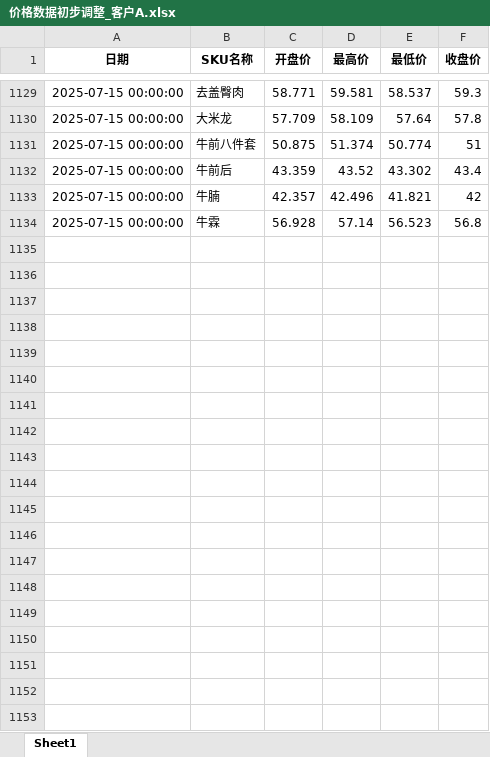
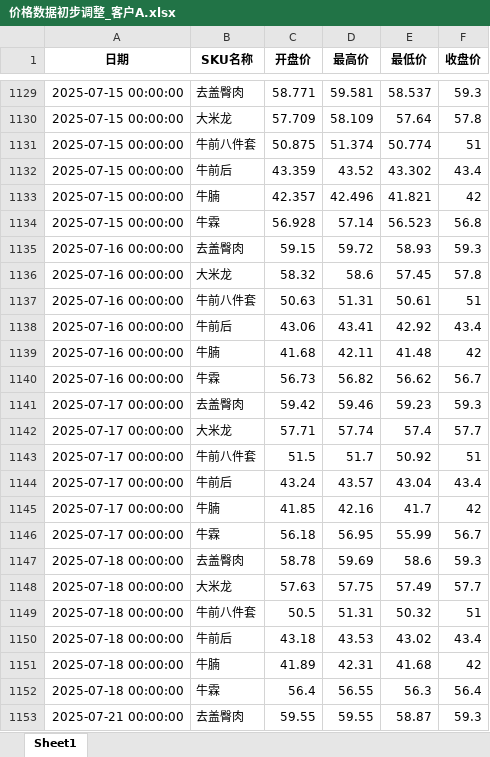
Before and after one commit to mn1f18/index_for_trading, an Excel workbook: 价格数据初步调整_客户A.xlsx, sheet Sheet1, drawn as a sheet; only a part is shown, gaps mark what is left out; values as stored, in another font and other column widths than the file's, no borders; the diff covers the shown part only; the diff names each change by its address in the sheet, - before the commit and + after, or states it on an @@ line.

```diff
--- a/价格数据初步调整_客户A.xlsx (sheet Sheet1)
+++ b/价格数据初步调整_客户A.xlsx (sheet Sheet1)
+row 1135: 2025-07-16 00:00:00 | 去盖臀肉 | 59.15 | 59.72 | 58.93 | 59.3
+row 1136: 2025-07-16 00:00:00 | 大米龙 | 58.32 | 58.6 | 57.45 | 57.8
+row 1137: 2025-07-16 00:00:00 | 牛前八件套 | 50.63 | 51.31 | 50.61 | 51
+row 1138: 2025-07-16 00:00:00 | 牛前后 | 43.06 | 43.41 | 42.92 | 43.4
+row 1139: 2025-07-16 00:00:00 | 牛腩 | 41.68 | 42.11 | 41.48 | 42
+row 1140: 2025-07-16 00:00:00 | 牛霖 | 56.73 | 56.82 | 56.62 | 56.7
+row 1141: 2025-07-17 00:00:00 | 去盖臀肉 | 59.42 | 59.46 | 59.23 | 59.3
+row 1142: 2025-07-17 00:00:00 | 大米龙 | 57.71 | 57.74 | 57.4 | 57.7
+row 1143: 2025-07-17 00:00:00 | 牛前八件套 | 51.5 | 51.7 | 50.92 | 51
+row 1144: 2025-07-17 00:00:00 | 牛前后 | 43.24 | 43.57 | 43.04 | 43.4
+row 1145: 2025-07-17 00:00:00 | 牛腩 | 41.85 | 42.16 | 41.7 | 42
+row 1146: 2025-07-17 00:00:00 | 牛霖 | 56.18 | 56.95 | 55.99 | 56.7
+row 1147: 2025-07-18 00:00:00 | 去盖臀肉 | 58.78 | 59.69 | 58.6 | 59.3
+row 1148: 2025-07-18 00:00:00 | 大米龙 | 57.63 | 57.75 | 57.49 | 57.7
+row 1149: 2025-07-18 00:00:00 | 牛前八件套 | 50.5 | 51.31 | 50.32 | 51
+row 1150: 2025-07-18 00:00:00 | 牛前后 | 43.18 | 43.53 | 43.02 | 43.4
+row 1151: 2025-07-18 00:00:00 | 牛腩 | 41.89 | 42.31 | 41.68 | 42
+row 1152: 2025-07-18 00:00:00 | 牛霖 | 56.4 | 56.55 | 56.3 | 56.4
+row 1153: 2025-07-21 00:00:00 | 去盖臀肉 | 59.55 | 59.55 | 58.87 | 59.3
```
Also changed, not shown: 47 added rows elsewhere in this sheet, 价格数据初步调整.xlsx, 价格数据初步调整_客户B.xlsx, 27 other files.
